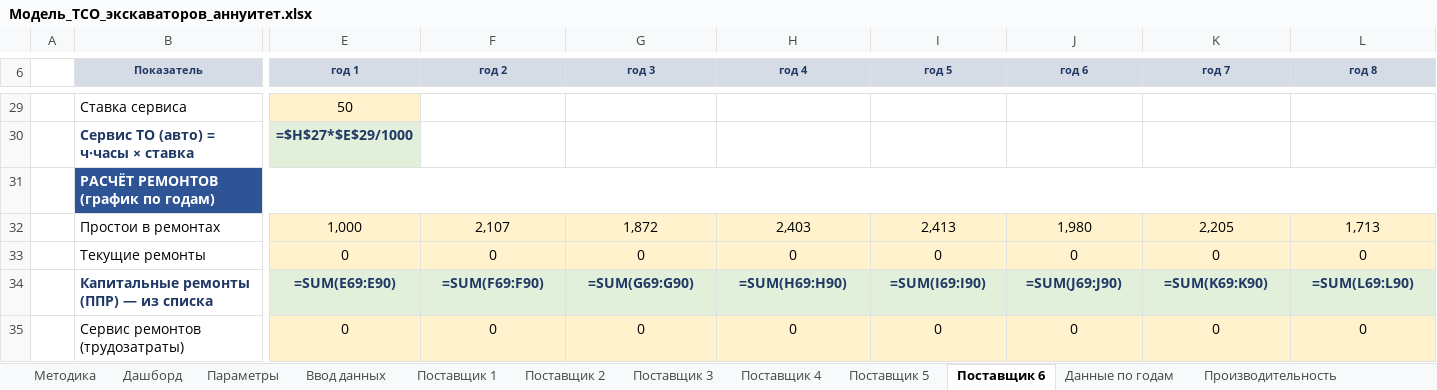
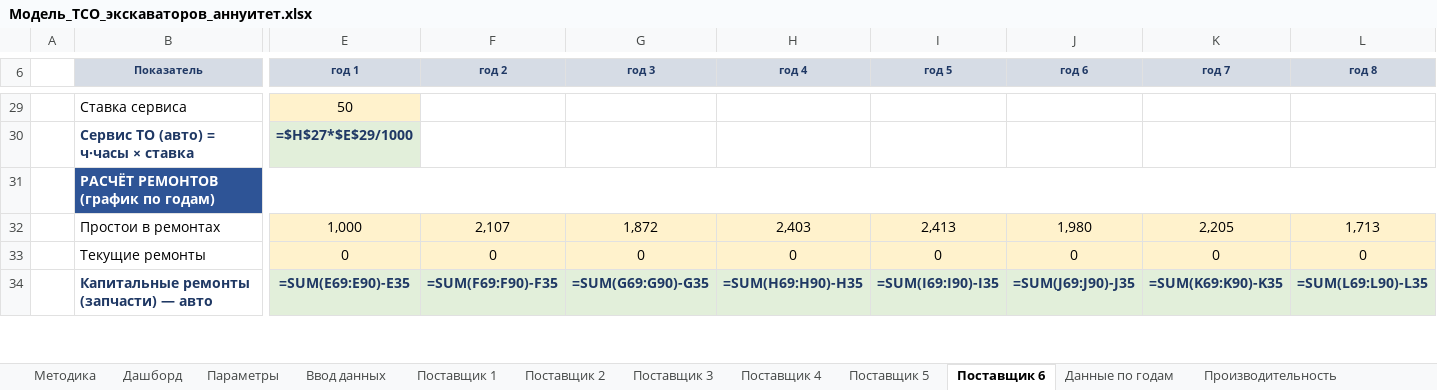
Before and after one commit to victorekuznetsov/TCO, an Excel workbook: Модель_TCO_экскаваторов_аннуитет.xlsx, sheet Поставщик 6, drawn as a sheet; only a part is shown, gaps mark what is left out; values as stored, in another font and other column widths than the file's, no borders; formulas without a stored value are shown as written; removed rows and columns are numbered as before the commit, all else as after; rows hold the shown columns only; the diff covers the shown part only; the diff names each change by its address in the sheet, - before the commit and + after, or states it on an @@ line.

```diff
--- a/Модель_TCO_экскаваторов_аннуитет.xlsx (sheet Поставщик 6)
+++ b/Модель_TCO_экскаваторов_аннуитет.xlsx (sheet Поставщик 6)
-B34 (Показатель): Капитальные ремонты (ППР) — из списка
+B34 (Показатель): Капитальные ремонты (запчасти) — авто
-E34 (год 1): =SUM(E69:E90)
+E34 (год 1): =SUM(E69:E90)-E35
-F34 (год 2): =SUM(F69:F90)
+F34 (год 2): =SUM(F69:F90)-F35
-G34 (год 3): =SUM(G69:G90)
+G34 (год 3): =SUM(G69:G90)-G35
-H34 (год 4): =SUM(H69:H90)
+H34 (год 4): =SUM(H69:H90)-H35
-I34 (год 5): =SUM(I69:I90)
+I34 (год 5): =SUM(I69:I90)-I35
-J34 (год 6): =SUM(J69:J90)
+J34 (год 6): =SUM(J69:J90)-J35
-K34 (год 7): =SUM(K69:K90)
+K34 (год 7): =SUM(K69:K90)-K35
-L34 (год 8): =SUM(L69:L90)
+L34 (год 8): =SUM(L69:L90)-L35
-row 35:  | Сервис ремонтов (трудозатраты) | 0 | 0 | 0 | 0 | 0 | 0 | 0 | 0
```
Also changed, not shown: 1 added row, 4 edited cells and cell formats elsewhere in this sheet, sheet Поставщик 5, sheet Поставщик 2, sheet Поставщик 3, sheet Поставщик 4, sheet Поставщик 1, 2 other files.
